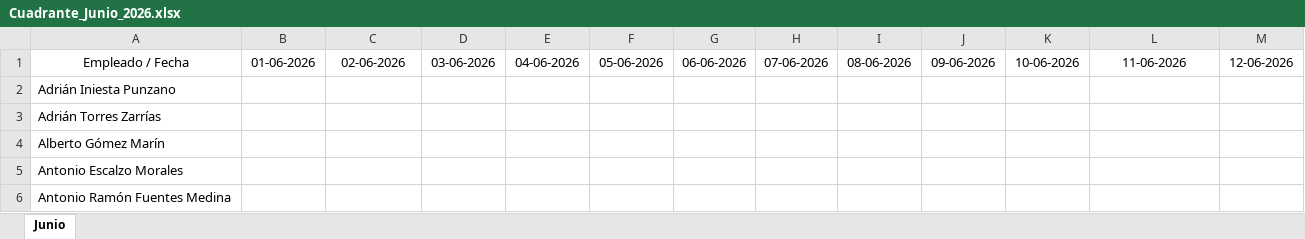
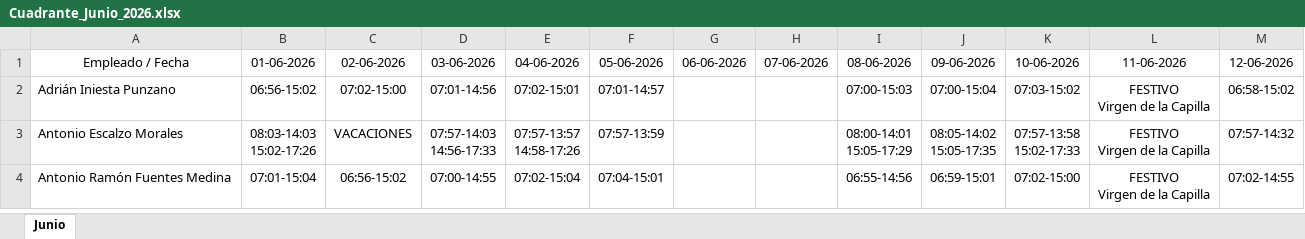
Before and after one commit to antonioescalzo/horarios, an Excel workbook: Cuadrante_Junio_2026.xlsx, sheet Junio, drawn as a sheet; only a part is shown; values as stored, in another font and other column widths than the file's, no borders; removed rows and columns are numbered as before the commit, all else as after; ↵ is a line break in a cell; the diff covers the shown part only; the diff names each change by its address in the sheet, - before the commit and + after, or states it on an @@ line.

```diff
--- a/Cuadrante_Junio_2026.xlsx (sheet Junio)
+++ b/Cuadrante_Junio_2026.xlsx (sheet Junio)
-B2 (01-06-2026): (empty)
+B2 (01-06-2026): 06:56-15:02
-C2 (02-06-2026): (empty)
+C2 (02-06-2026): 07:02-15:00
-D2 (03-06-2026): (empty)
+D2 (03-06-2026): 07:01-14:56
-E2 (04-06-2026): (empty)
+E2 (04-06-2026): 07:02-15:01
-F2 (05-06-2026): (empty)
+F2 (05-06-2026): 07:01-14:57
-I2 (08-06-2026): (empty)
+I2 (08-06-2026): 07:00-15:03
-J2 (09-06-2026): (empty)
+J2 (09-06-2026): 07:00-15:04
-K2 (10-06-2026): (empty)
+K2 (10-06-2026): 07:03-15:02
-L2 (11-06-2026): (empty)
+L2 (11-06-2026): FESTIVO ↵ Virgen de la Capilla
-M2 (12-06-2026): (empty)
+M2 (12-06-2026): 06:58-15:02
-row 3: Adrián Torres Zarrías
-row 4: Alberto Gómez Marín
-B3 (01-06-2026): (empty)
+B3 (01-06-2026): 08:03-14:03 ↵ 15:02-17:26
-C3 (02-06-2026): (empty)
+C3 (02-06-2026): VACACIONES
-D3 (03-06-2026): (empty)
+D3 (03-06-2026): 07:57-14:03 ↵ 14:56-17:33
-E3 (04-06-2026): (empty)
+E3 (04-06-2026): 07:57-13:57 ↵ 14:58-17:26
-F3 (05-06-2026): (empty)
+F3 (05-06-2026): 07:57-13:59
-I3 (08-06-2026): (empty)
+I3 (08-06-2026): 08:00-14:01 ↵ 15:05-17:29
-J3 (09-06-2026): (empty)
+J3 (09-06-2026): 08:05-14:02 ↵ 15:05-17:35
-K3 (10-06-2026): (empty)
+K3 (10-06-2026): 07:57-13:58 ↵ 15:02-17:33
-L3:L4 (11-06-2026): (empty)
+L3:L4 (11-06-2026): FESTIVO ↵ Virgen de la Capilla
-M3 (12-06-2026): (empty)
+M3 (12-06-2026): 07:57-14:32
-B4 (01-06-2026): (empty)
+B4 (01-06-2026): 07:01-15:04
-C4 (02-06-2026): (empty)
+C4 (02-06-2026): 06:56-15:02
-D4 (03-06-2026): (empty)
+D4 (03-06-2026): 07:00-14:55
-E4 (04-06-2026): (empty)
+E4 (04-06-2026): 07:02-15:04
-F4 (05-06-2026): (empty)
+F4 (05-06-2026): 07:04-15:01
-I4 (08-06-2026): (empty)
+I4 (08-06-2026): 06:55-14:56
-J4 (09-06-2026): (empty)
+J4 (09-06-2026): 06:59-15:01
-K4 (10-06-2026): (empty)
+K4 (10-06-2026): 07:02-15:00
-M4 (12-06-2026): (empty)
+M4 (12-06-2026): 07:02-14:55
```
Also changed, not shown: 1 removed row and 125 edited cells elsewhere in this sheet, Cuadrante_Abril_2026.xlsx, Cuadrante_Enero_2026.xlsx, 2 other files.
